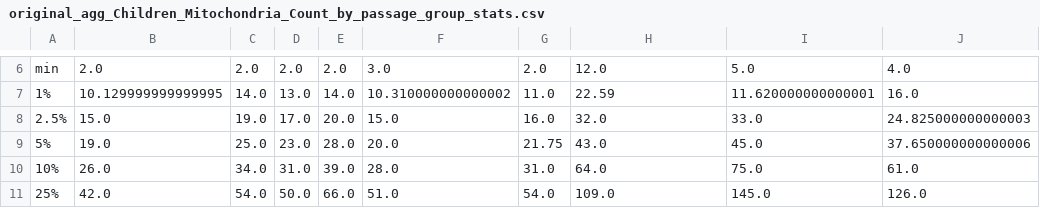
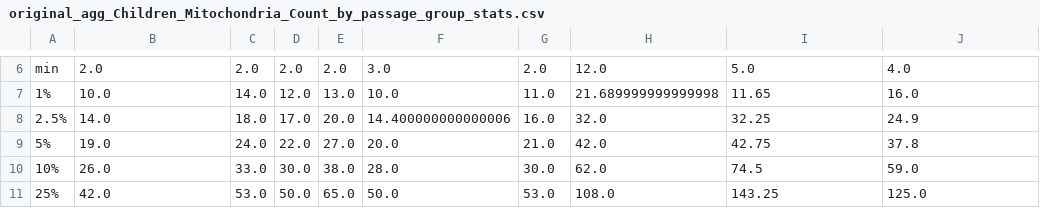
Before and after one commit to allielas/HTP_fibroblasts_mitolyso, a CSV file: postprocessed_summary_stats/original_Children_Mitochondria_Count_summary_stats/original_agg_Children_Mitochondria_Count_by_passage_group_stats.csv, drawn as a sheet; only a part is shown, gaps mark what is left out; the diff covers the shown part only; the diff names each change by its address in the sheet, - before the commit and + after, or states it on an @@ line.

```diff
--- a/postprocessed_summary_stats/original_Children_Mitochondria_Count_summary_stats/original_agg_Children_Mitochondria_Count_by_passage_group_stats.csv
+++ b/postprocessed_summary_stats/original_Children_Mitochondria_Count_summary_stats/original_agg_Children_Mitochondria_Count_by_passage_group_stats.csv
-B7: 10.129999999999995
+B7: 10.0
-D7: 13.0
+D7: 12.0
-E7: 14.0
+E7: 13.0
-F7: 10.310000000000002
+F7: 10.0
-H7: 22.59
+H7: 21.689999999999998
-I7: 11.620000000000001
+I7: 11.65
-B8: 15.0
+B8: 14.0
-C8: 19.0
+C8: 18.0
-F8: 15.0
+F8: 14.400000000000006
-I8: 33.0
+I8: 32.25
-J8: 24.825000000000003
+J8: 24.9
-C9: 25.0
+C9: 24.0
-D9: 23.0
+D9: 22.0
-E9: 28.0
+E9: 27.0
-G9: 21.75
+G9: 21.0
-H9: 43.0
+H9: 42.0
-I9: 45.0
+I9: 42.75
-J9: 37.650000000000006
+J9: 37.8
-C10: 34.0
+C10: 33.0
-D10: 31.0
+D10: 30.0
-E10: 39.0
+E10: 38.0
-G10: 31.0
+G10: 30.0
-H10: 64.0
+H10: 62.0
-I10: 75.0
+I10: 74.5
-J10: 61.0
+J10: 59.0
-C11: 54.0
+C11: 53.0
-E11: 66.0
+E11: 65.0
-F11: 51.0
+F11: 50.0
-G11: 54.0
+G11: 53.0
-H11: 109.0
+H11: 108.0
-I11: 145.0
+I11: 143.25
-J11: 126.0
+J11: 125.0
```
Also changed, not shown: 71 edited cells elsewhere in this file, postprocessed_summary_stats/original_AreaShape_Area_summary_stats/original_AreaShape_Area_by_passage_group_stats.csv, postprocessed_summary_stats/original_Cell_Nuclei_Area_Ratio_summary_stats/original_Cell_Nuclei_Area_Ratio_by_passage_group_stats.csv, 48 other files.
